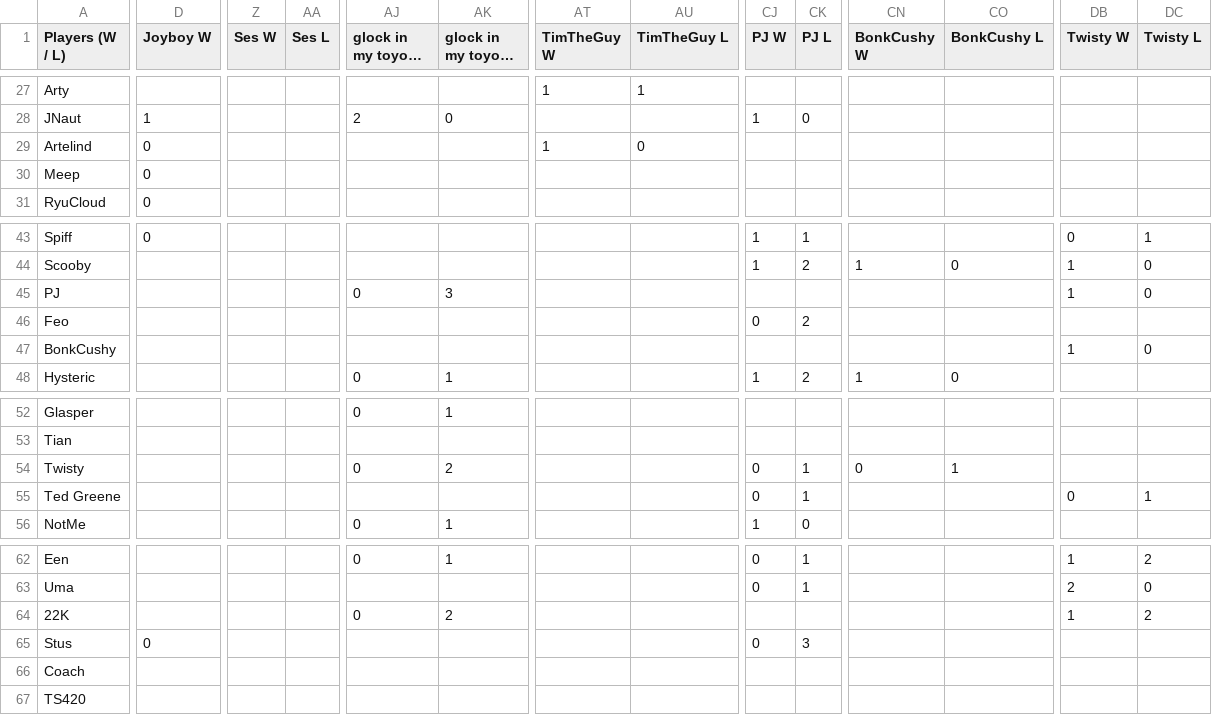
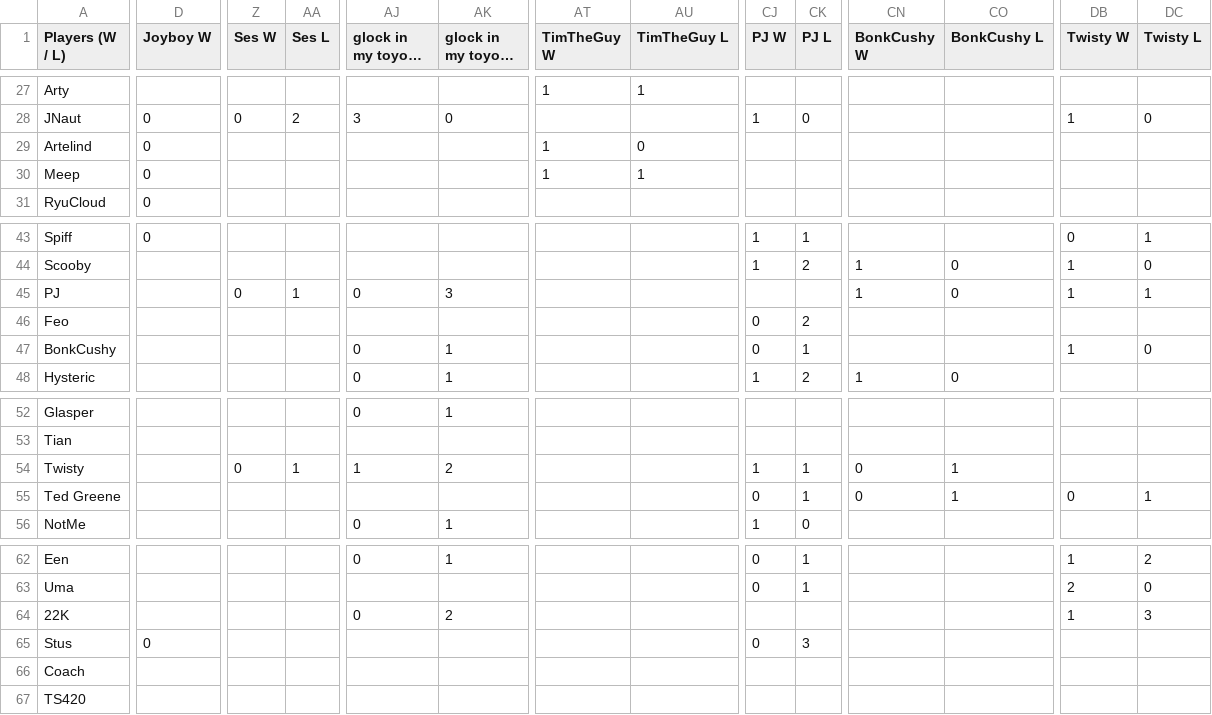
Before and after one commit to benjaminsg/garprdata, a CSV file: h2hresults.csv, drawn as a sheet; only a part is shown, gaps mark what is left out; long unchanged cells end in …; the diff covers the shown part only; the diff names each change by its address in the sheet, - before the commit and + after, or states it on an @@ line.

```diff
--- a/h2hresults.csv
+++ b/h2hresults.csv
-D28 (Joyboy W): 1
+D28 (Joyboy W): 0
-Z28 (Ses W): (empty)
+Z28 (Ses W): 0
-AA28 (Ses L): (empty)
+AA28 (Ses L): 2
-AJ28 (glock in my toyota W): 2
+AJ28 (glock in my toyota W): 3
-DB28 (Twisty W): (empty)
+DB28 (Twisty W): 1
-DC28 (Twisty L): (empty)
+DC28 (Twisty L): 0
-AT30 (TimTheGuy W): (empty)
+AT30 (TimTheGuy W): 1
-AU30 (TimTheGuy L): (empty)
+AU30 (TimTheGuy L): 1
-Z45 (Ses W): (empty)
+Z45 (Ses W): 0
-AA45 (Ses L): (empty)
+AA45 (Ses L): 1
-CN45 (BonkCushy W): (empty)
+CN45 (BonkCushy W): 1
-CO45 (BonkCushy L): (empty)
+CO45 (BonkCushy L): 0
-DC45 (Twisty L): 0
+DC45 (Twisty L): 1
-AJ47 (glock in my toyota W): (empty)
+AJ47 (glock in my toyota W): 0
-AK47 (glock in my toyota L): (empty)
+AK47 (glock in my toyota L): 1
-CJ47 (PJ W): (empty)
+CJ47 (PJ W): 0
-CK47 (PJ L): (empty)
+CK47 (PJ L): 1
-Z54 (Ses W): (empty)
+Z54 (Ses W): 0
-AA54 (Ses L): (empty)
+AA54 (Ses L): 1
-AJ54 (glock in my toyota W): 0
+AJ54 (glock in my toyota W): 1
-CJ54 (PJ W): 0
+CJ54 (PJ W): 1
-CN55 (BonkCushy W): (empty)
+CN55 (BonkCushy W): 0
-CO55 (BonkCushy L): (empty)
+CO55 (BonkCushy L): 1
-DC64 (Twisty L): 2
+DC64 (Twisty L): 3
```
Also changed, not shown: 36 edited cells elsewhere in this file, 1 other file.
